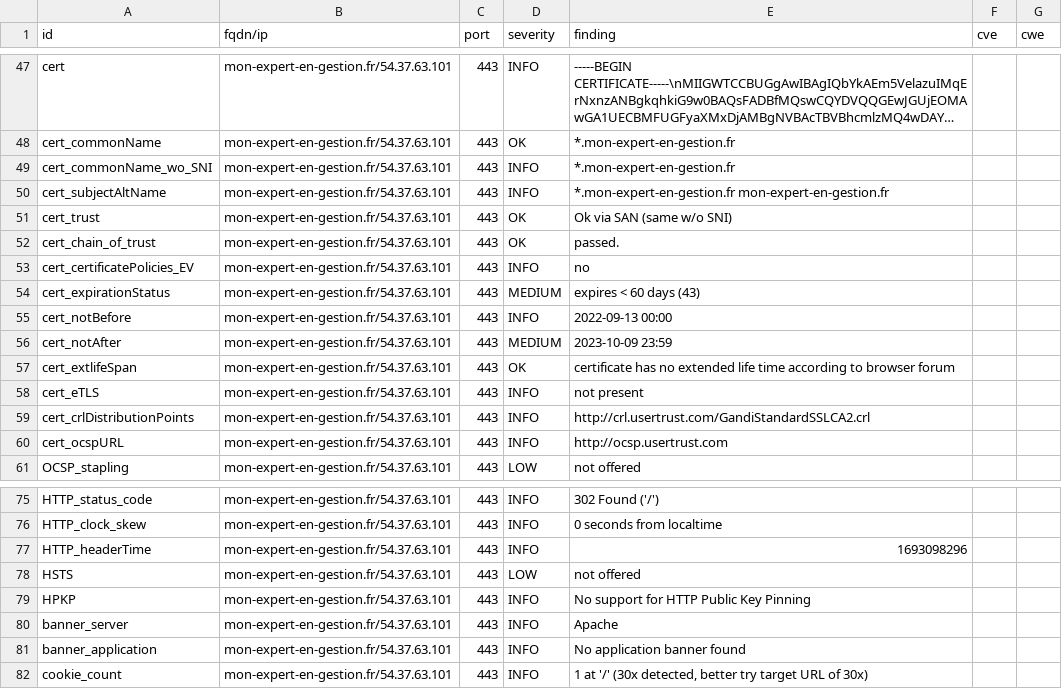
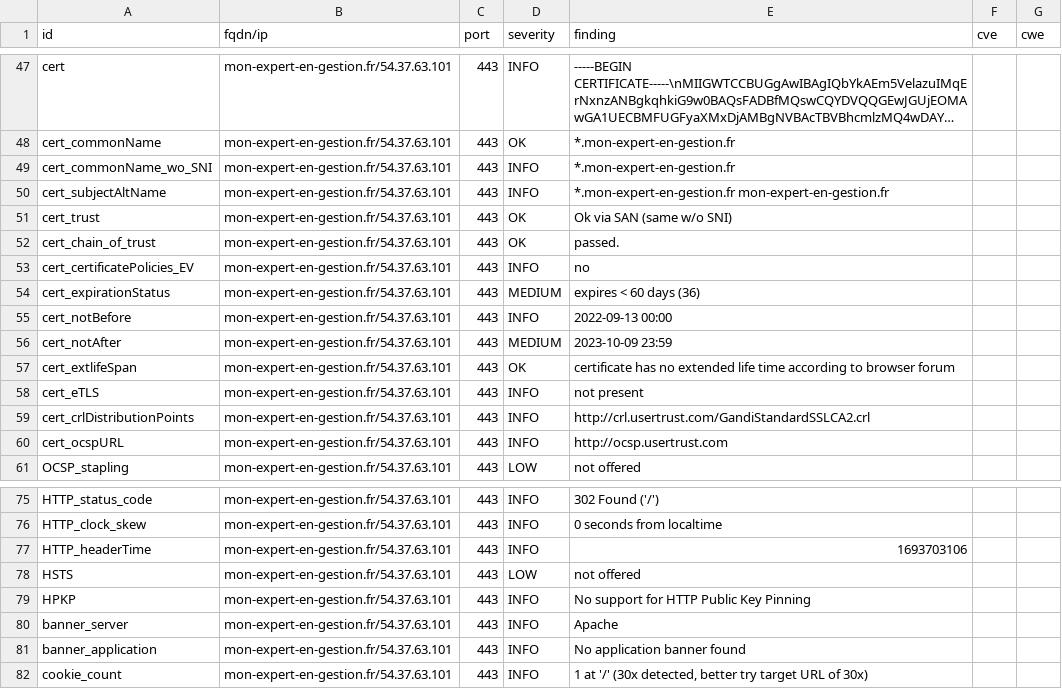
Before and after one commit to arthurzenika/dashlord-rca, a CSV file: results/aHR0cHM6Ly9tb24tZXhwZXJ0LWVuLWdlc3Rpb24uZnI=/testssl.csv, drawn as a sheet; only a part is shown, gaps mark what is left out; long unchanged cells end in ….

```diff
--- a/results/aHR0cHM6Ly9tb24tZXhwZXJ0LWVuLWdlc3Rpb24uZnI=/testssl.csv
+++ b/results/aHR0cHM6Ly9tb24tZXhwZXJ0LWVuLWdlc3Rpb24uZnI=/testssl.csv
@@ -53,3 +53,3 @@
 "cert_certificatePolicies_EV","mon-expert-en-gestion.fr/54.37.63.101","443","INFO","no","",""
-"cert_expirationStatus","mon-expert-en-gestion.fr/54.37.63.101","443","MEDIUM","expires < 60 days (43)","",""
+"cert_expirationStatus","mon-expert-en-gestion.fr/54.37.63.101","443","MEDIUM","expires < 60 days (36)","",""
 "cert_notBefore","mon-expert-en-gestion.fr/54.37.63.101","443","INFO","2022-09-13 00:00","",""
@@ -76,3 +76,3 @@
 "HTTP_clock_skew","mon-expert-en-gestion.fr/54.37.63.101","443","INFO","0 seconds from localtime","",""
-"HTTP_headerTime","mon-expert-en-gestion.fr/54.37.63.101","443","INFO","1693098296","",""
+"HTTP_headerTime","mon-expert-en-gestion.fr/54.37.63.101","443","INFO","1693703106","",""
 "HSTS","mon-expert-en-gestion.fr/54.37.63.101","443","LOW","not offered","",""
```
Also changed, not shown: 15 other files.
